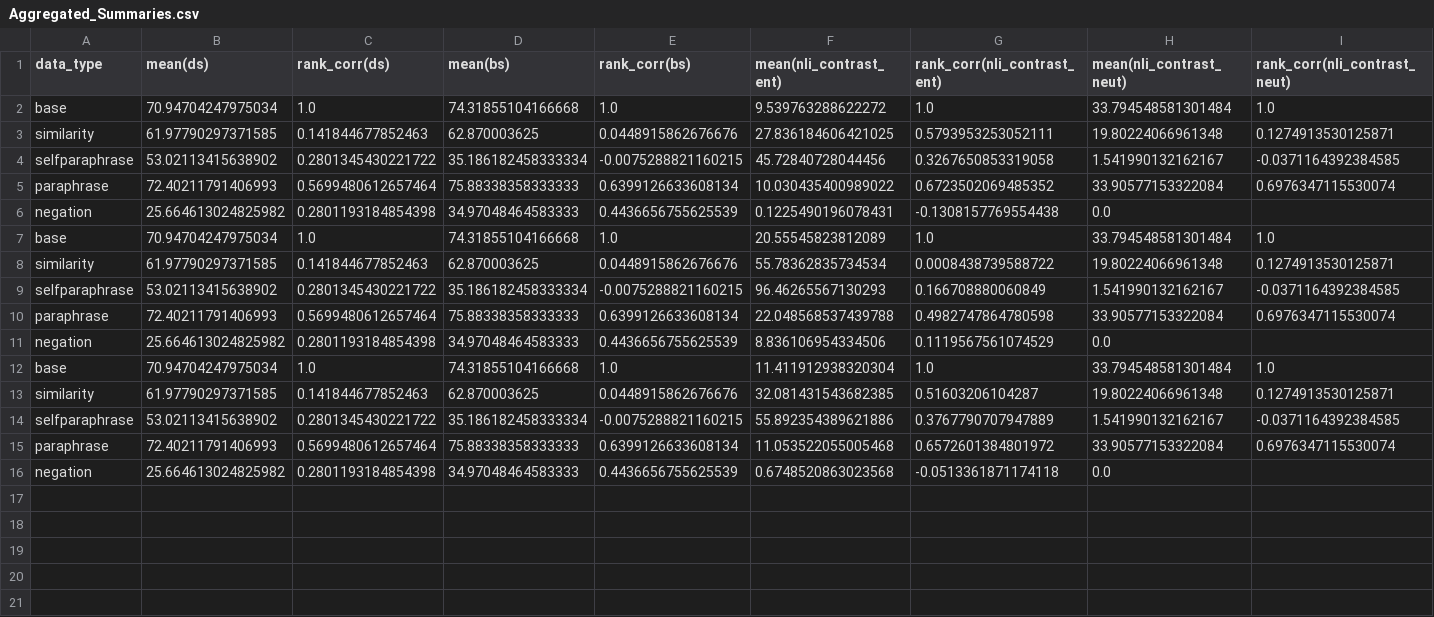
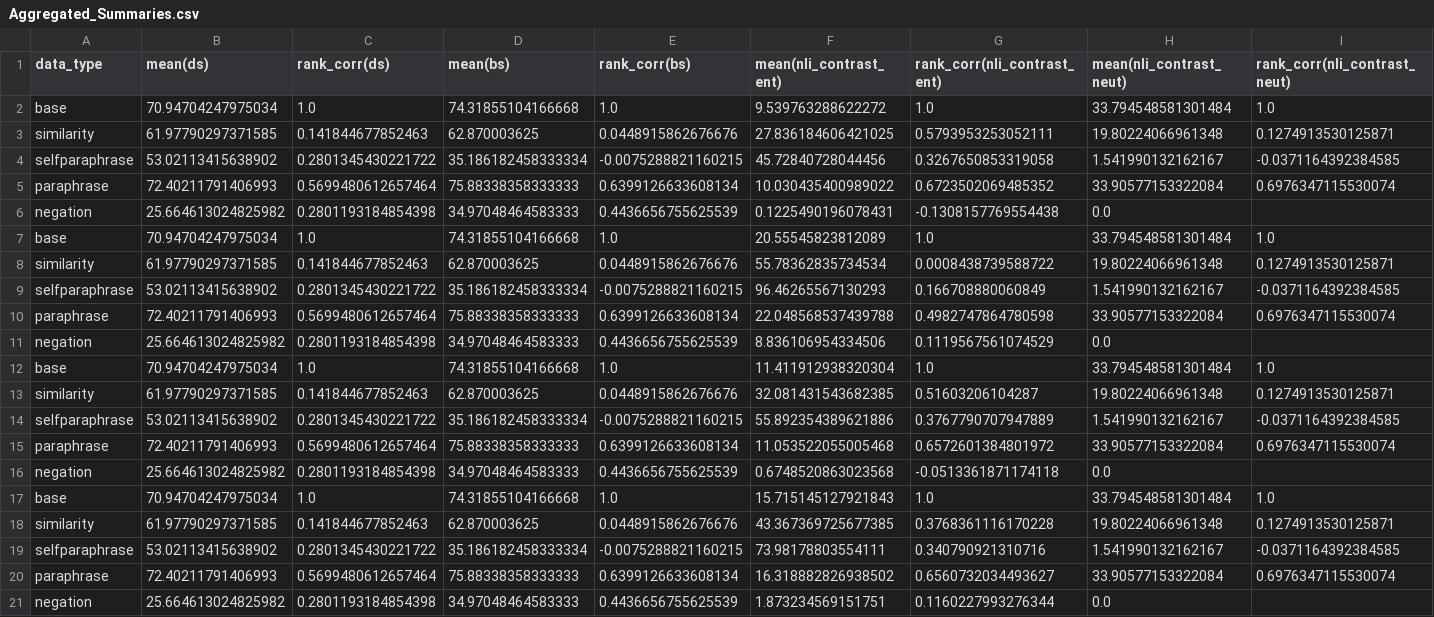
Before and after one commit to niru-umass-dev/696ds_project1, a CSV file: Aggregated_Summaries.csv, drawn as a sheet; only a part is shown; rows hold the shown columns only; the diff names each change by its address in the sheet, - before the commit and + after, or states it on an @@ line.

Commit message:
Two Summ Aggregation Combo 4 - No Preference - Entailment Bias. run_name = agg-two-summ-04-prefnone-biasent

```diff
--- a/Aggregated_Summaries.csv
+++ b/Aggregated_Summaries.csv
+row 17: base | 70.94704247975034 | 1.0 | 74.31855104166668 | 1.0 | 15.715145127921843 | 1.0 | 33.794548581301484 | 1.0
+row 18: similarity | 61.97790297371585 | 0.141844677852463 | 62.870003625 | 0.0448915862676676 | 43.367369725677385 | 0.3768361116170228 | 19.80224066961348 | 0.1274913530125871
+row 19: selfparaphrase | 53.02113415638902 | 0.2801345430221722 | 35.186182458333334 | -0.0075288821160215 | 73.98178803554111 | 0.340790921310716 | 1.541990132162167 | -0.0371164392384585
+row 20: paraphrase | 72.40211791406993 | 0.5699480612657464 | 75.88338358333333 | 0.6399126633608134 | 16.318882826938502 | 0.6560732034493627 | 33.90577153322084 | 0.6976347115530074
+row 21: negation | 25.664613024825982 | 0.2801193184854398 | 34.97048464583333 | 0.4436656755625539 | 1.873234569151751 | 0.1160227993276344 | 0.0
```
Also changed, not shown: data/results/nli_contrast_ref_base_agg.csv, data/results/nli_contrast_ref_negation_agg.csv, 50 other files.
